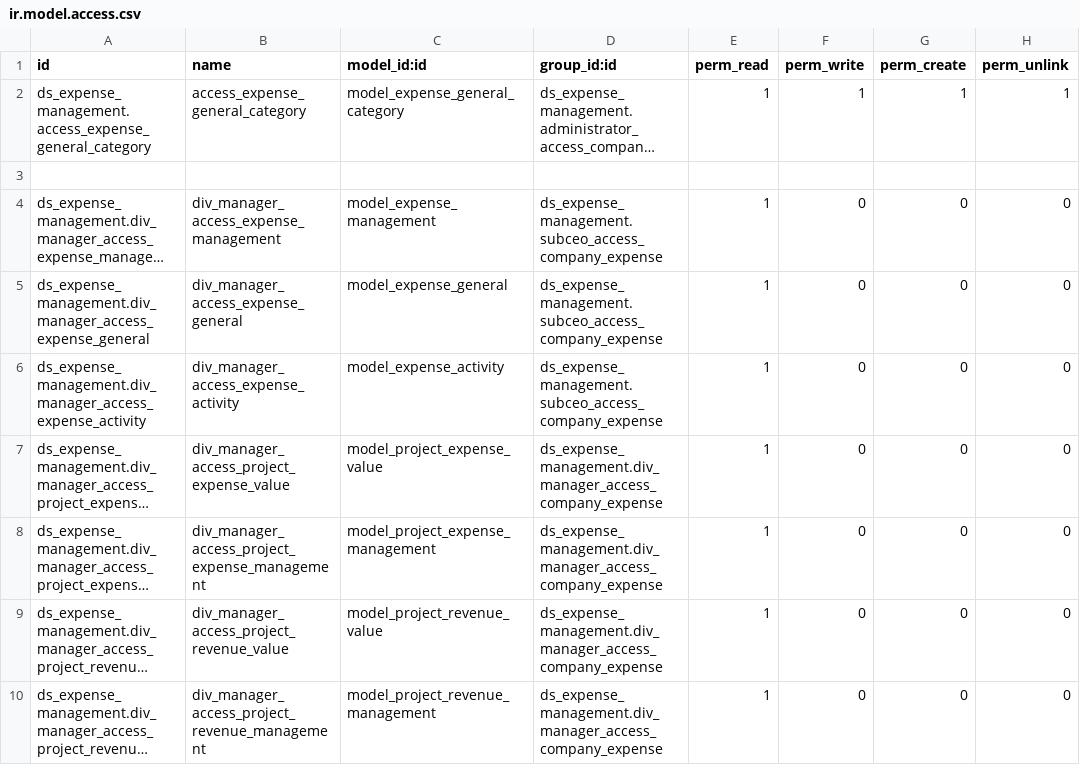
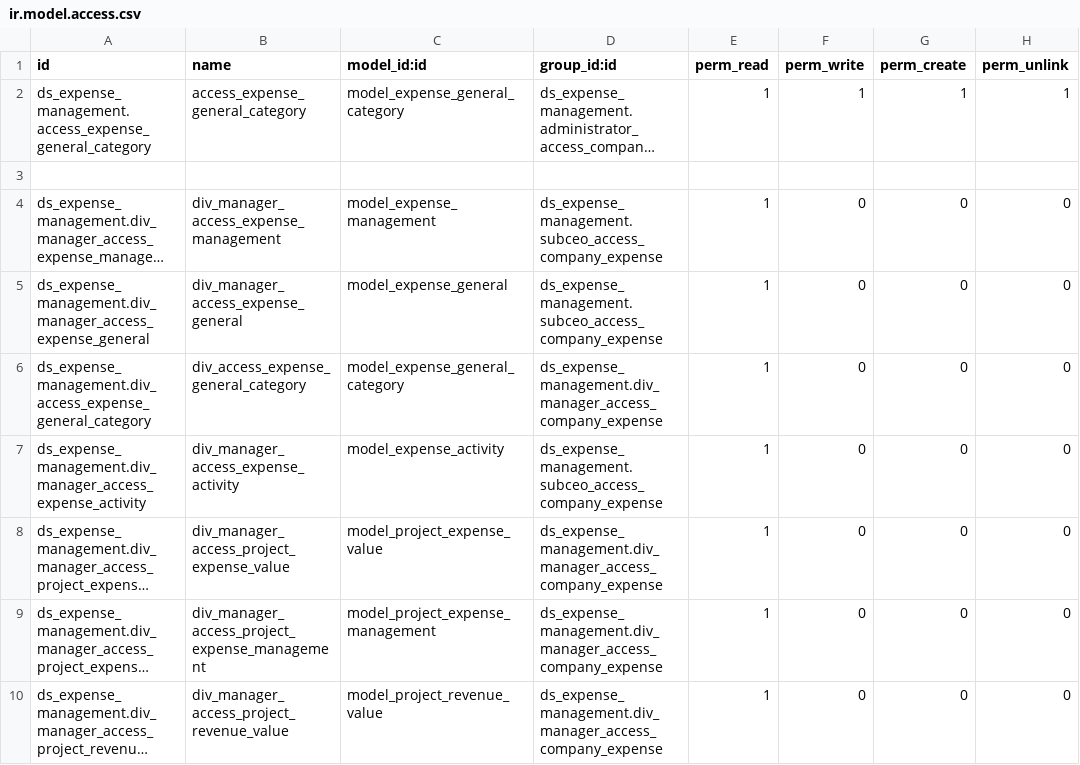
Before and after one commit to Nhat-113/Odoo15-DATN-, a CSV file: custom-addons/ds_expense_management/security/ir.model.access.csv, drawn as a sheet; only a part is shown; the shorter side is filled out with more unchanged rows; long unchanged cells end in …; the diff names each change by its address in the sheet, - before the commit and + after, or states it on an @@ line.

Commit message:
[ds_expense_management] Allow div to read category expense

```diff
--- a/custom-addons/ds_expense_management/security/ir.model.access.csv
+++ b/custom-addons/ds_expense_management/security/ir.model.access.csv
+row 6: ds_expense_management.div_access_expense_general_category | div_access_expense_general_category | model_expense_general_category | ds_expense_management.div_manager_access_company_expense | 1 | 0 | 0 | 0
```
